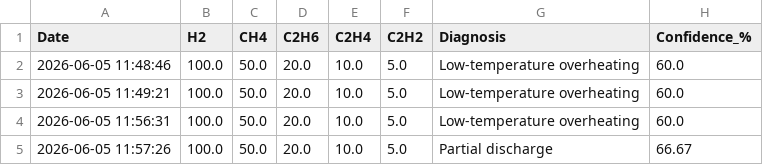
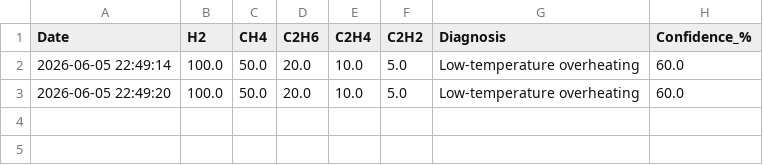
Before and after one commit to AminaBenhassin/transformer-app, a CSV file: history.csv, drawn as a sheet.

```diff
--- a/history.csv
+++ b/history.csv
@@ -1,5 +1,3 @@
 Date,H2,CH4,C2H6,C2H4,C2H2,Diagnosis,Confidence_%
-2026-06-05 11:48:46,100.0,50.0,20.0,10.0,5.0,Low-temperature overheating,60.0
-2026-06-05 11:49:21,100.0,50.0,20.0,10.0,5.0,Low-temperature overheating,60.0
-2026-06-05 11:56:31,100.0,50.0,20.0,10.0,5.0,Low-temperature overheating,60.0
-2026-06-05 11:57:26,100.0,50.0,20.0,10.0,5.0,Partial discharge,66.67
+2026-06-05 22:49:14,100.0,50.0,20.0,10.0,5.0,Low-temperature overheating,60.0
+2026-06-05 22:49:20,100.0,50.0,20.0,10.0,5.0,Low-temperature overheating,60.0
```
Also changed, not shown: 1 other file.
